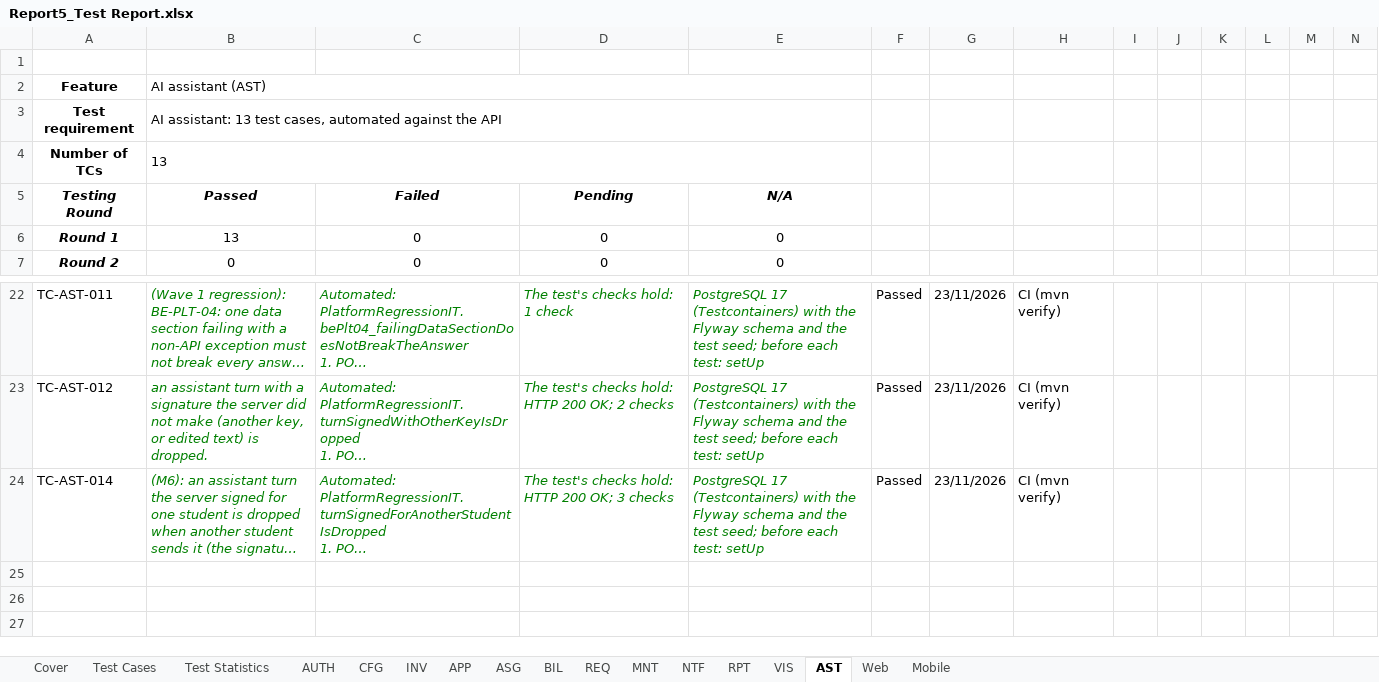
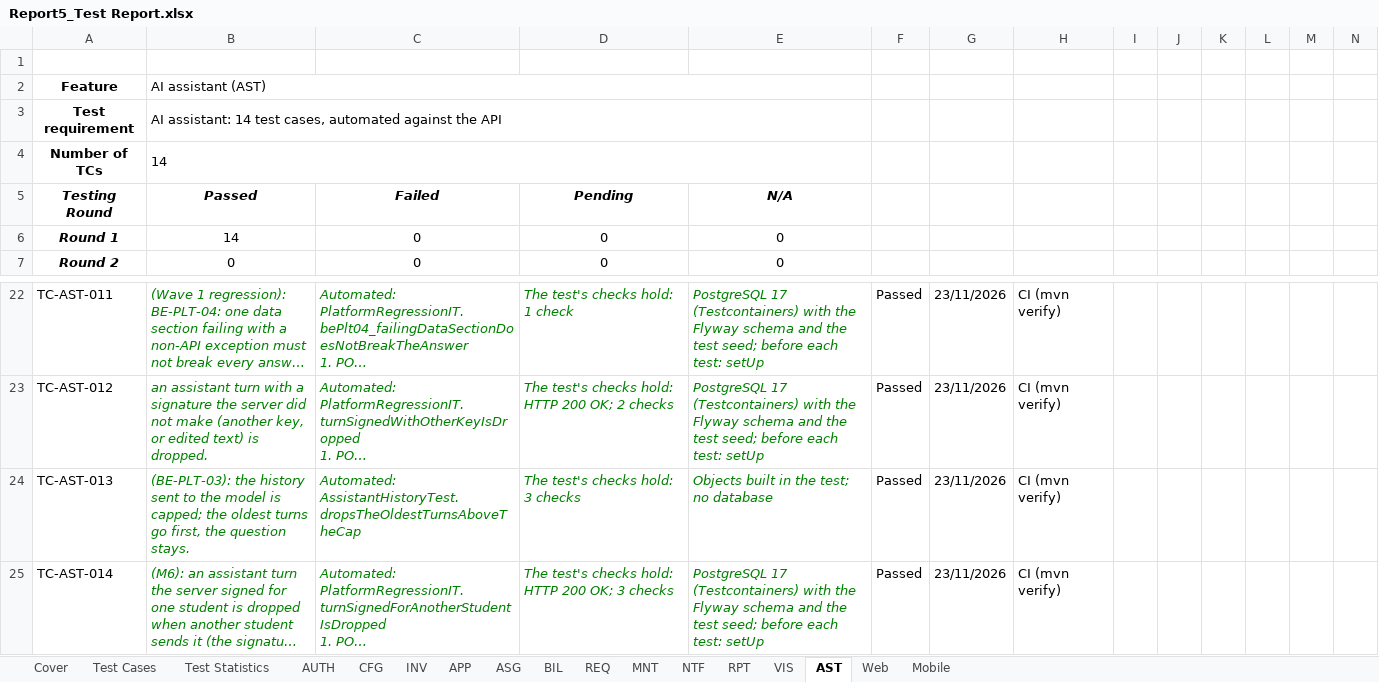
Before and after one commit to tisou47/CampusStay-FPT, an Excel workbook: docs/SEP490_Report/Report5_Test Report.xlsx, sheet AST, drawn as a sheet; only a part is shown, gaps mark what is left out; long unchanged cells end in …; values as stored, in another font and other column widths than the file's, no borders; rows hold the shown columns only; the diff names each change by its address in the sheet, - before the commit and + after, or states it on an @@ line.

```diff
--- a/docs/SEP490_Report/Report5_Test Report.xlsx (sheet AST)
+++ b/docs/SEP490_Report/Report5_Test Report.xlsx (sheet AST)
-B3 (Passed): AI assistant: 13 test cases,…
+B3 (Passed): AI assistant: 14 test cases,…
-B4 (Passed): 13
+B4 (Passed): 14
-B6 (Passed): 13
+B6 (Passed): 14
+row 24: TC-AST-013 | (BE-PLT-03): the history sent to the model is capped; the oldest turns go first, the question stays. | Automated: AssistantHistoryTest.dropsTheOldestTurnsAboveTheCap | The test's checks hold: 3 checks | Objects built in the test; no database | Passed | 23/11/2026 | CI (mvn verify)
```
Also changed, not shown: sheet AUTH, sheet APP, sheet Test Statistics, sheet Test Cases, sheet NTF, sheet BIL, 32 other files.
